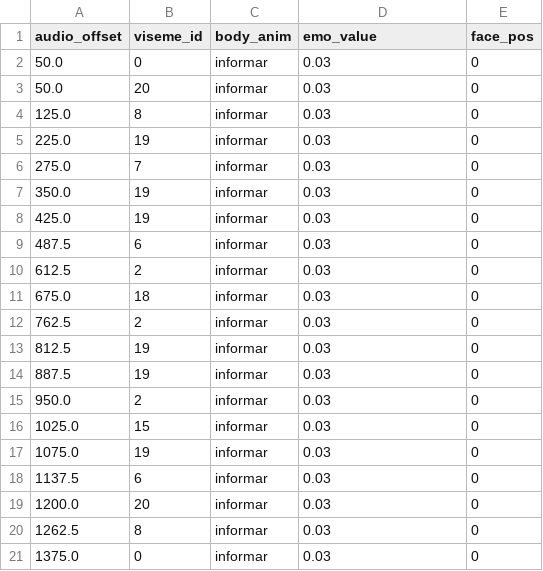
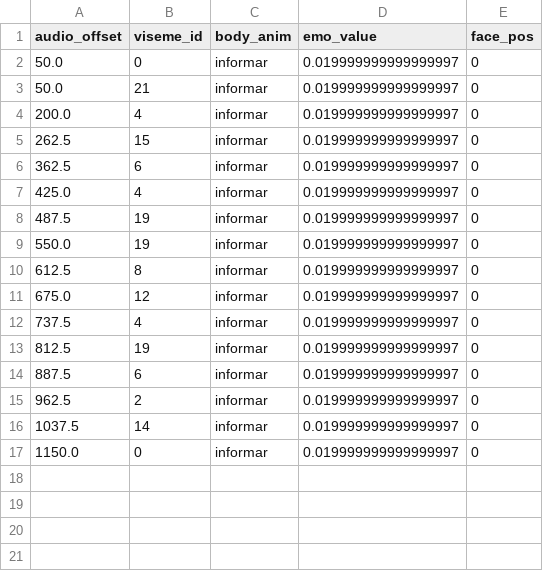
Before and after one commit to ricardomanu1/VinetProject, a CSV file: VoiceManager/Response/visemes.csv, drawn as a sheet.

```diff
--- a/VoiceManager/Response/visemes.csv
+++ b/VoiceManager/Response/visemes.csv
@@ -1,21 +1,17 @@
 audio_offset;viseme_id;body_anim;emo_value;face_pos
-50.0;0;informar;0.03;0
-50.0;20;informar;0.03;0
-125.0;8;informar;0.03;0
-225.0;19;informar;0.03;0
-275.0;7;informar;0.03;0
-350.0;19;informar;0.03;0
-425.0;19;informar;0.03;0
-487.5;6;informar;0.03;0
-612.5;2;informar;0.03;0
-675.0;18;informar;0.03;0
-762.5;2;informar;0.03;0
-812.5;19;informar;0.03;0
-887.5;19;informar;0.03;0
-950.0;2;informar;0.03;0
-1025.0;15;informar;0.03;0
-1075.0;19;informar;0.03;0
-1137.5;6;informar;0.03;0
-1200.0;20;informar;0.03;0
-1262.5;8;informar;0.03;0
-1375.0;0;informar;0.03;0
+50.0;0;informar;0.019999999999999997;0
+50.0;21;informar;0.019999999999999997;0
+200.0;4;informar;0.019999999999999997;0
+262.5;15;informar;0.019999999999999997;0
+362.5;6;informar;0.019999999999999997;0
+425.0;4;informar;0.019999999999999997;0
+487.5;19;informar;0.019999999999999997;0
+550.0;19;informar;0.019999999999999997;0
+612.5;8;informar;0.019999999999999997;0
+675.0;12;informar;0.019999999999999997;0
+737.5;4;informar;0.019999999999999997;0
+812.5;19;informar;0.019999999999999997;0
+887.5;6;informar;0.019999999999999997;0
+962.5;2;informar;0.019999999999999997;0
+1037.5;14;informar;0.019999999999999997;0
+1150.0;0;informar;0.019999999999999997;0
```
Also changed, not shown: 24 other files.
